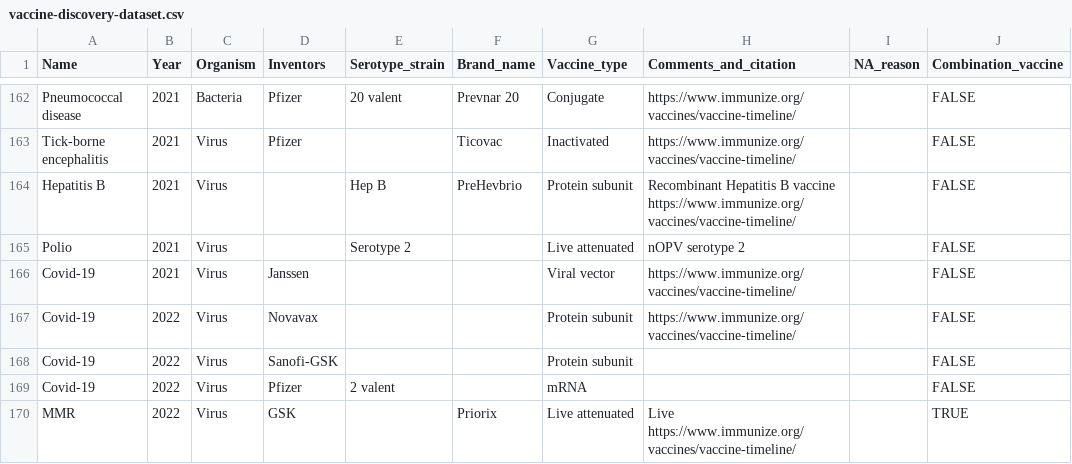
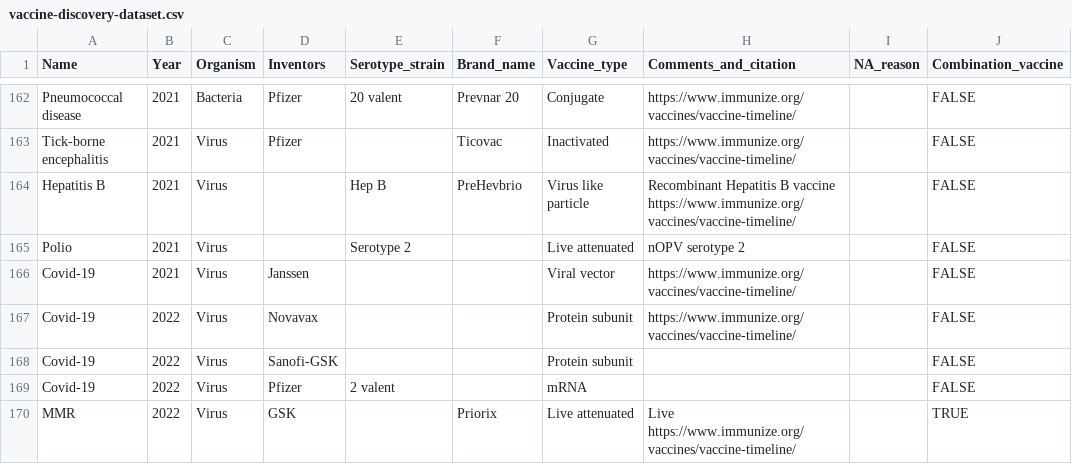
Before and after one commit to saloni-nd/scientific-discovery, a CSV file: vaccination_timeline/vaccine-discovery-dataset.csv, drawn as a sheet; only a part is shown, gaps mark what is left out.

Commit message:
Fixed hep B prehevbrio, switched from protein subunit to VLP vaccine

```diff
--- a/vaccination_timeline/vaccine-discovery-dataset.csv
+++ b/vaccination_timeline/vaccine-discovery-dataset.csv
@@ -163,3 +163,3 @@ Pneumococcal disease,2021,Bacteria,Pfizer,20 valent,Prevnar 20,Conjugate,https:/
 Tick-borne encephalitis,2021,Virus,Pfizer,,Ticovac,Inactivated,https://www.immunize.org/vaccines/vaccine-timeline/,,FALSE
-Hepatitis B,2021,Virus,,Hep B,PreHevbrio,Protein subunit,Recombinant Hepatitis B vaccine https://www.immunize.org/vaccines/vaccine-timeline/,,FALSE
+Hepatitis B,2021,Virus,,Hep B,PreHevbrio,Virus like particle,Recombinant Hepatitis B vaccine https://www.immunize.org/vaccines/vaccine-timeline/,,FALSE
 Polio,2021,Virus,,Serotype 2,,Live attenuated,nOPV serotype 2,,FALSE
```
